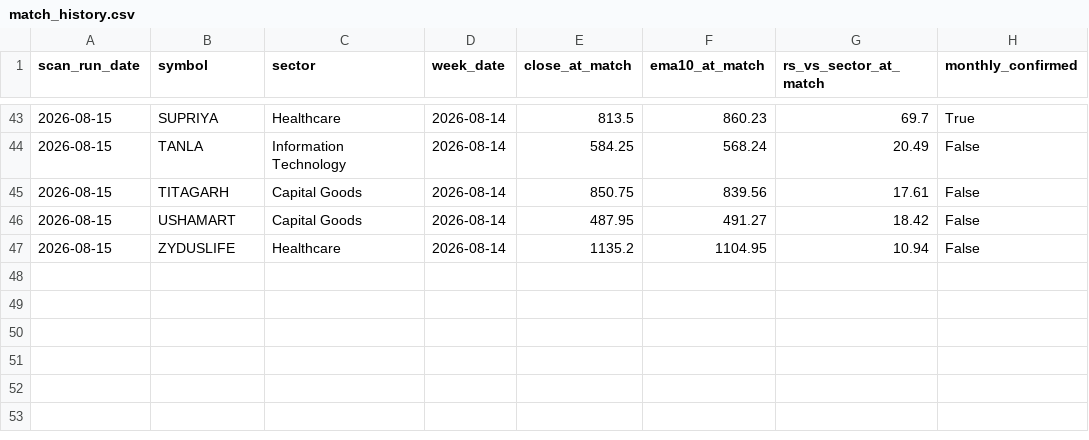
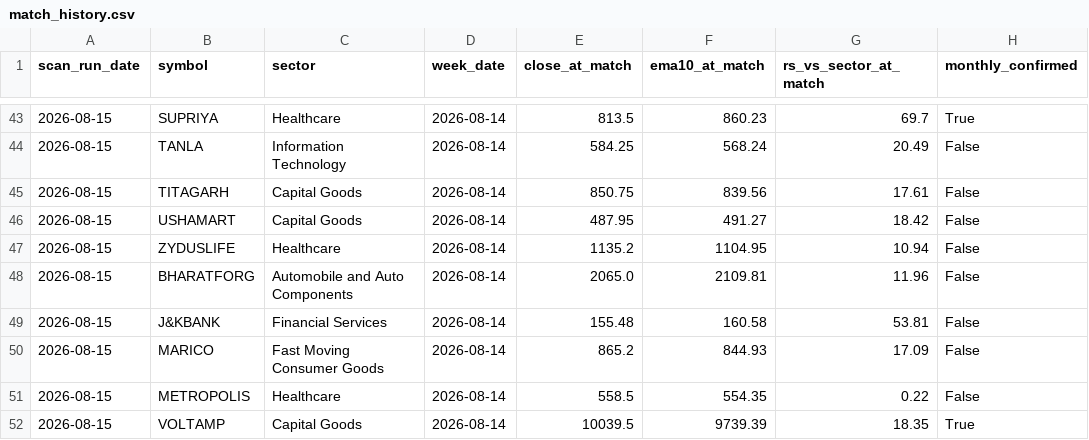
Before and after one commit to rapchikraju97-dot/ema_squeeze_base, a CSV file: match_history.csv, drawn as a sheet; only a part is shown, gaps mark what is left out.

Commit message:
Log matches 2026-08-15

```diff
--- a/match_history.csv
+++ b/match_history.csv
@@ -47 +47,6 @@ scan_run_date,symbol,sector,week_date,close_at_match,ema10_at_match,rs_vs_sector
 2026-08-15,ZYDUSLIFE,Healthcare,2026-08-14,1135.2,1104.95,10.94,False
+2026-08-15,BHARATFORG,Automobile and Auto Components,2026-08-14,2065.0,2109.81,11.96,False
+2026-08-15,J&KBANK,Financial Services,2026-08-14,155.48,160.58,53.81,False
+2026-08-15,MARICO,Fast Moving Consumer Goods,2026-08-14,865.2,844.93,17.09,False
+2026-08-15,METROPOLIS,Healthcare,2026-08-14,558.5,554.35,0.22,False
+2026-08-15,VOLTAMP,Capital Goods,2026-08-14,10039.5,9739.39,18.35,True
```
